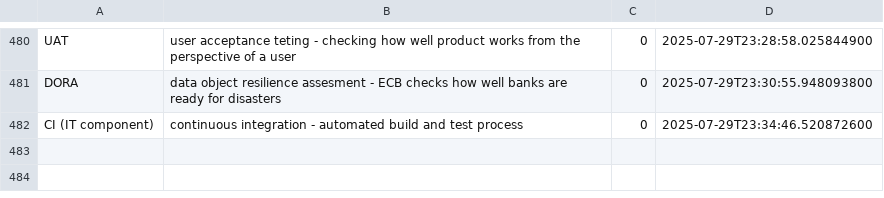
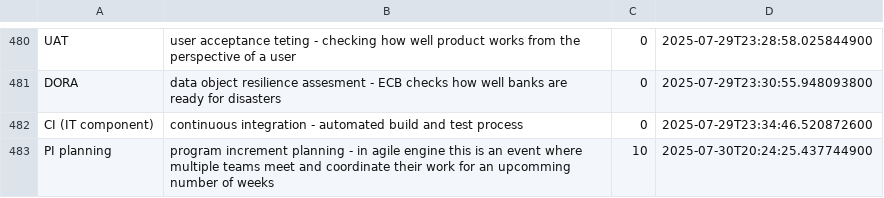
Before and after one commit to wishpath/one-liners, a CSV file: src/main/java/org/sa/attempted_answers.csv, drawn as a sheet; only a part is shown, gaps mark what is left out; the diff names each change by its address in the sheet, - before the commit and + after, or states it on an @@ line.

```diff
--- a/src/main/java/org/sa/attempted_answers.csv
+++ b/src/main/java/org/sa/attempted_answers.csv
+row 483: PI planning | program increment planning - in agile engine this is an event where multiple teams meet and coordinate their work for an upcomming number of weeks | 10 | 2025-07-30T20:24:25.437744900
```
Also changed, not shown: src/main/java/org/sa/not_today.csv, 1 other file.
